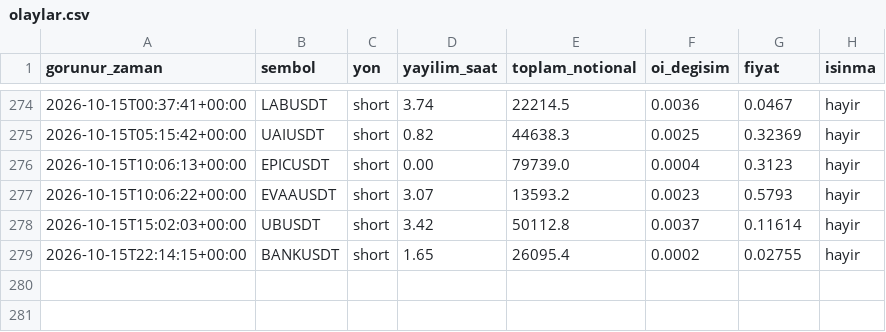
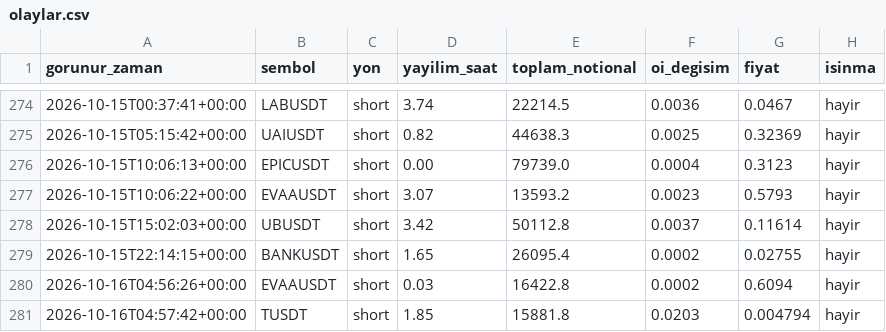
Before and after one commit to varmlx26/balina-dedektor, a CSV file: olaylar.csv, drawn as a sheet; only a part is shown, gaps mark what is left out; the diff names each change by its address in the sheet, - before the commit and + after, or states it on an @@ line.

```diff
--- a/olaylar.csv
+++ b/olaylar.csv
+row 280: 2026-10-16T04:56:26+00:00 | EVAAUSDT | short | 0.03 | 16422.8 | 0.0002 | 0.6094 | hayir
+row 281: 2026-10-16T04:57:42+00:00 | TUSDT | short | 1.85 | 15881.8 | 0.0203 | 0.004794 | hayir
```
Also changed, not shown: 2 other files.
